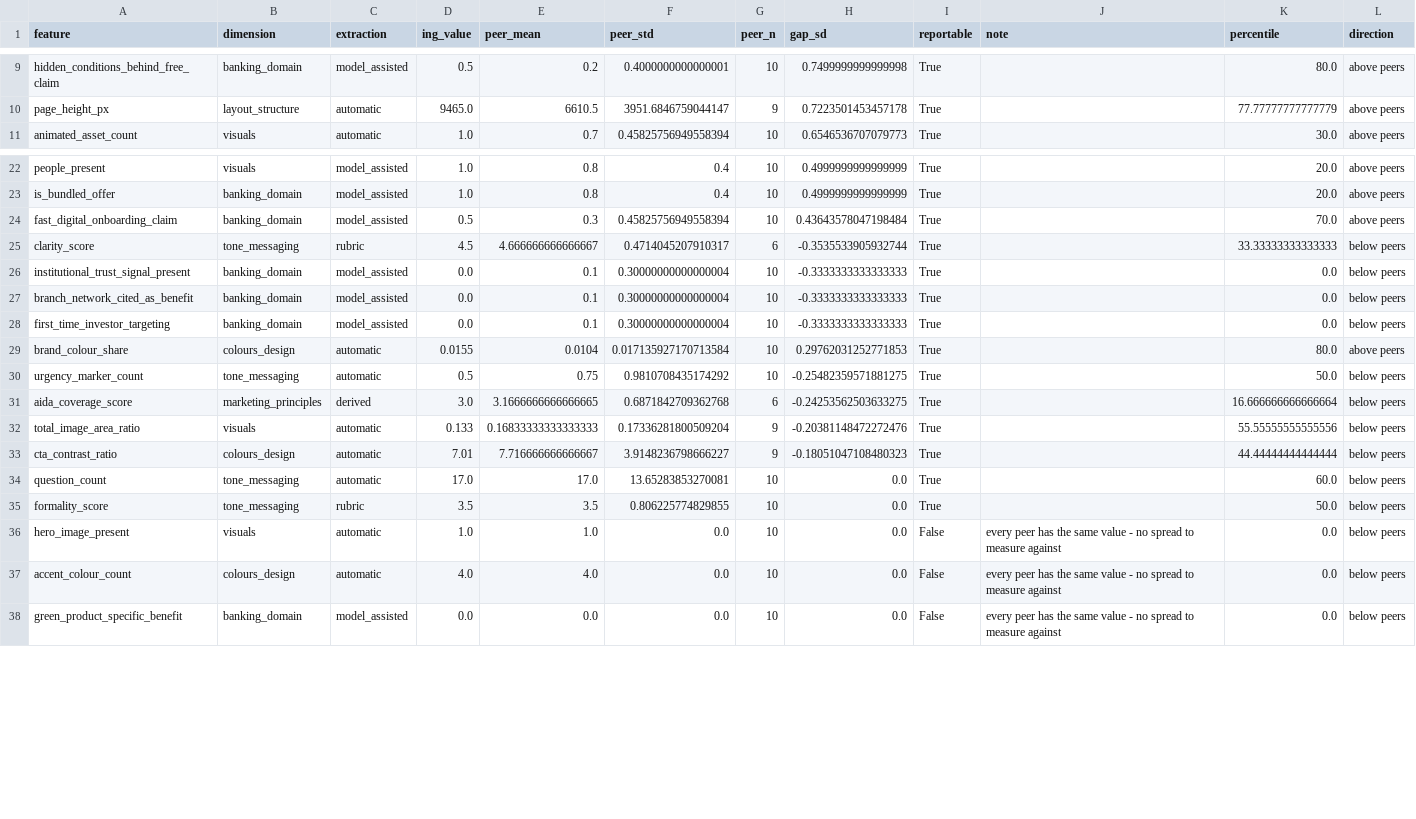
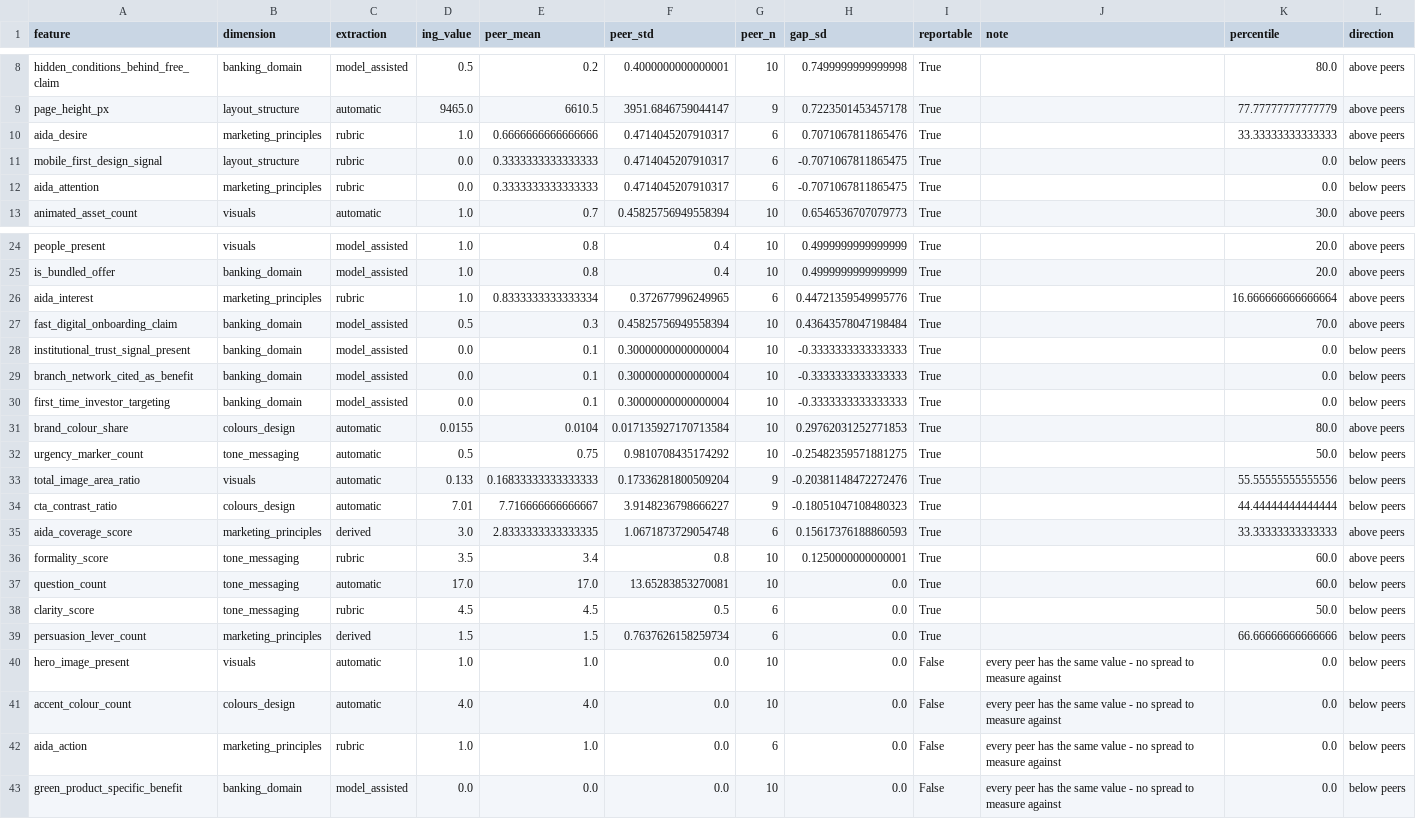
Before and after one commit to Siegried81/ing-usecase, a CSV file: outputs/ing_vs_peers.csv, drawn as a sheet; only a part is shown, gaps mark what is left out; the diff covers the shown part only.

```diff
--- a/outputs/ing_vs_peers.csv
+++ b/outputs/ing_vs_peers.csv
@@ -10,2 +9,5 @@ hidden_conditions_behind_free_claim,banking_domain,model_assisted,0.5,0.2,0.4000
 page_height_px,layout_structure,automatic,9465.0,6610.5,3951.6846759044147,9,0.7223501453457178,True,,77.77777777777779,above peers
+aida_desire,marketing_principles,rubric,1.0,0.6666666666666666,0.4714045207910317,6,0.7071067811865476,True,,33.33333333333333,above peers
+mobile_first_design_signal,layout_structure,rubric,0.0,0.3333333333333333,0.4714045207910317,6,-0.7071067811865475,True,,0.0,below peers
+aida_attention,marketing_principles,rubric,0.0,0.3333333333333333,0.4714045207910317,6,-0.7071067811865475,True,,0.0,below peers
 animated_asset_count,visuals,automatic,1.0,0.7,0.45825756949558394,10,0.6546536707079773,True,,30.0,above peers
@@ -23,4 +25,4 @@ people_present,visuals,model_assisted,1.0,0.8,0.4,10,0.4999999999999999,True,,20
 is_bundled_offer,banking_domain,model_assisted,1.0,0.8,0.4,10,0.4999999999999999,True,,20.0,above peers
+aida_interest,marketing_principles,rubric,1.0,0.8333333333333334,0.372677996249965,6,0.44721359549995776,True,,16.666666666666664,above peers
 fast_digital_onboarding_claim,banking_domain,model_assisted,0.5,0.3,0.45825756949558394,10,0.43643578047198484,True,,70.0,above peers
-clarity_score,tone_messaging,rubric,4.5,4.666666666666667,0.4714045207910317,6,-0.3535533905932744,True,,33.33333333333333,below peers
 institutional_trust_signal_present,banking_domain,model_assisted,0.0,0.1,0.30000000000000004,10,-0.3333333333333333,True,,0.0,below peers
@@ -30,9 +32,12 @@ brand_colour_share,colours_design,automatic,0.0155,0.0104,0.017135927170713584,1
 urgency_marker_count,tone_messaging,automatic,0.5,0.75,0.9810708435174292,10,-0.25482359571881275,True,,50.0,below peers
-aida_coverage_score,marketing_principles,derived,3.0,3.1666666666666665,0.6871842709362768,6,-0.24253562503633275,True,,16.666666666666664,below peers
 total_image_area_ratio,visuals,automatic,0.133,0.16833333333333333,0.17336281800509204,9,-0.20381148472272476,True,,55.55555555555556,below peers
 cta_contrast_ratio,colours_design,automatic,7.01,7.716666666666667,3.9148236798666227,9,-0.18051047108480323,True,,44.44444444444444,below peers
+aida_coverage_score,marketing_principles,derived,3.0,2.8333333333333335,1.0671873729054748,6,0.15617376188860593,True,,33.33333333333333,above peers
+formality_score,tone_messaging,rubric,3.5,3.4,0.8,10,0.1250000000000001,True,,60.0,above peers
 question_count,tone_messaging,automatic,17.0,17.0,13.65283853270081,10,0.0,True,,60.0,below peers
-formality_score,tone_messaging,rubric,3.5,3.5,0.806225774829855,10,0.0,True,,50.0,below peers
+clarity_score,tone_messaging,rubric,4.5,4.5,0.5,6,0.0,True,,50.0,below peers
+persuasion_lever_count,marketing_principles,derived,1.5,1.5,0.7637626158259734,6,0.0,True,,66.66666666666666,below peers
 hero_image_present,visuals,automatic,1.0,1.0,0.0,10,0.0,False,every peer has the same value - no spread to measure against,0.0,below peers
 accent_colour_count,colours_design,automatic,4.0,4.0,0.0,10,0.0,False,every peer has the same value - no spread to measure against,0.0,below peers
+aida_action,marketing_principles,rubric,1.0,1.0,0.0,6,0.0,False,every peer has the same value - no spread to measure against,0.0,below peers
 green_product_specific_benefit,banking_domain,model_assisted,0.0,0.0,0.0,10,0.0,False,every peer has the same value - no spread to measure against,0.0,below peers
```
Also changed, not shown: 1 removed row and 4 edited cells elsewhere in this file, data/rubric/stephane_scores.csv, outputs/ai_score.csv, 15 other files.
